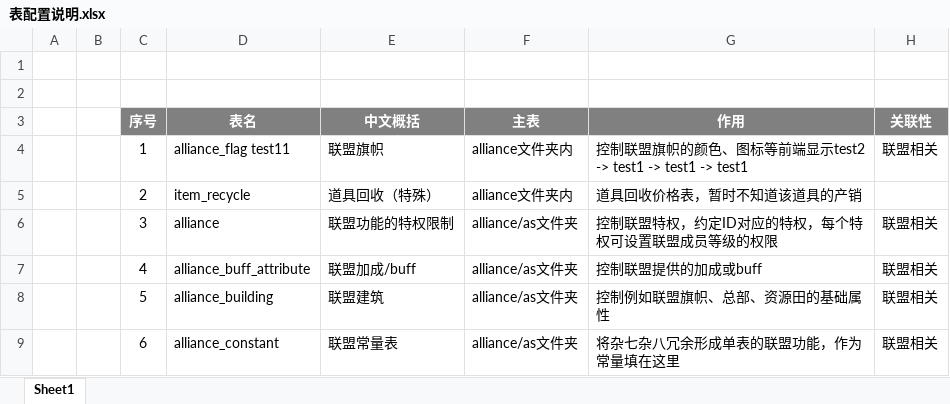
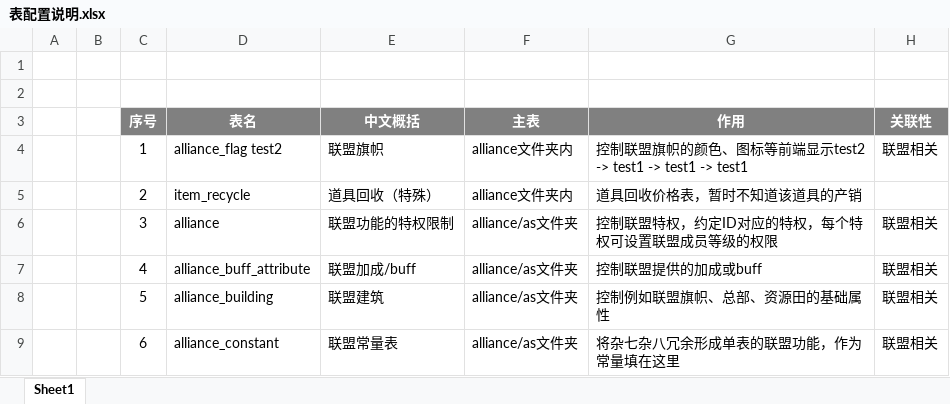
Before and after one commit to yuyixiaoxiang/testgit, an Excel workbook: 表配置说明.xlsx, sheet Sheet1, drawn as a sheet; only a part is shown; values as stored, in another font and other column widths than the file's, no borders; the diff names each change by its address in the sheet, - before the commit and + after, or states it on an @@ line.

Commit message:
->test2

```diff
--- a/表配置说明.xlsx (sheet Sheet1)
+++ b/表配置说明.xlsx (sheet Sheet1)
-D4 (表名): alliance_flag test11
+D4 (表名): alliance_flag test2
```
